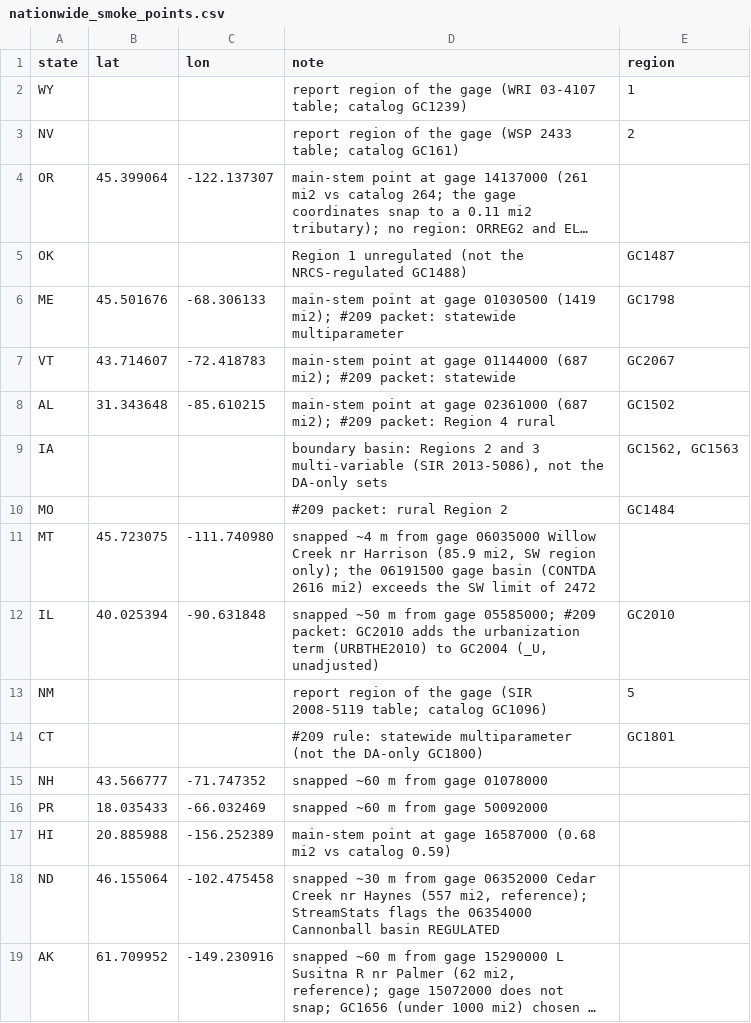
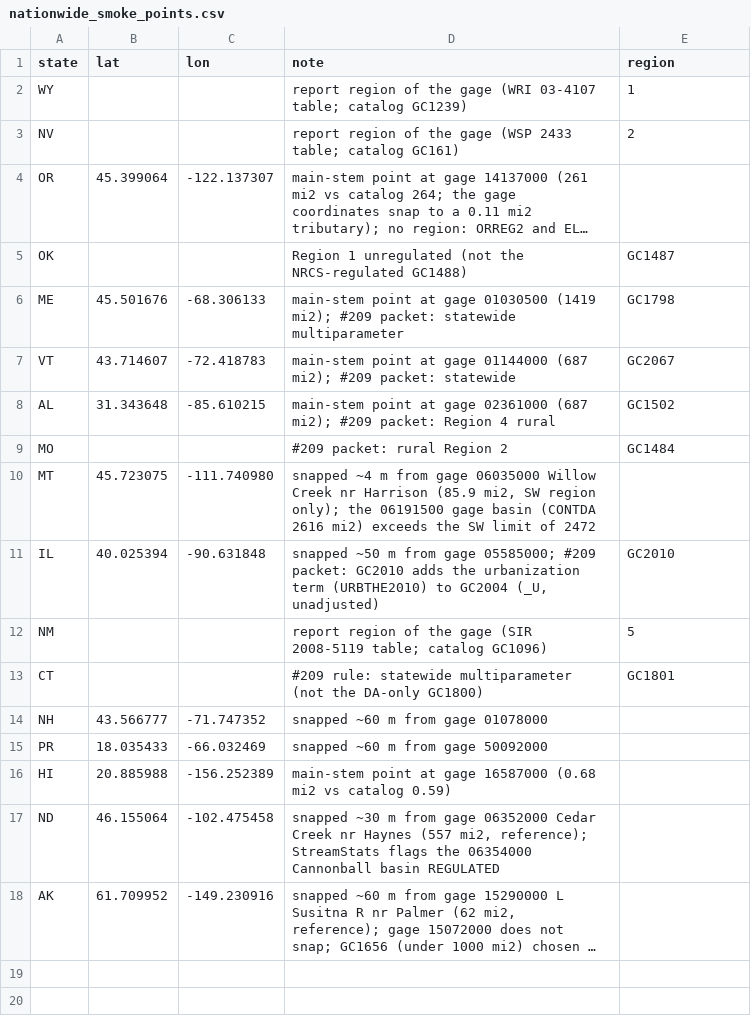
Before and after one commit to pinhead001/flowfreq, a CSV file: tools/nationwide_smoke_points.csv, drawn as a sheet; long unchanged cells end in ….

```diff
--- a/tools/nationwide_smoke_points.csv
+++ b/tools/nationwide_smoke_points.csv
@@ -8,3 +8,2 @@ VT,43.714607,-72.418783,"main-stem point at gage 01144000 (687 mi2); #209 packet
 AL,31.343648,-85.610215,"main-stem point at gage 02361000 (687 mi2); #209 packet: Region 4 rural",GC1502
-IA,,,"boundary basin: Regions 2 and 3 multi-variable (SIR 2013-5086), not the DA-only sets","GC1562, GC1563"
 MO,,,#209 packet: rural Region 2,GC1484
```
Also changed, not shown: 7 other files.
